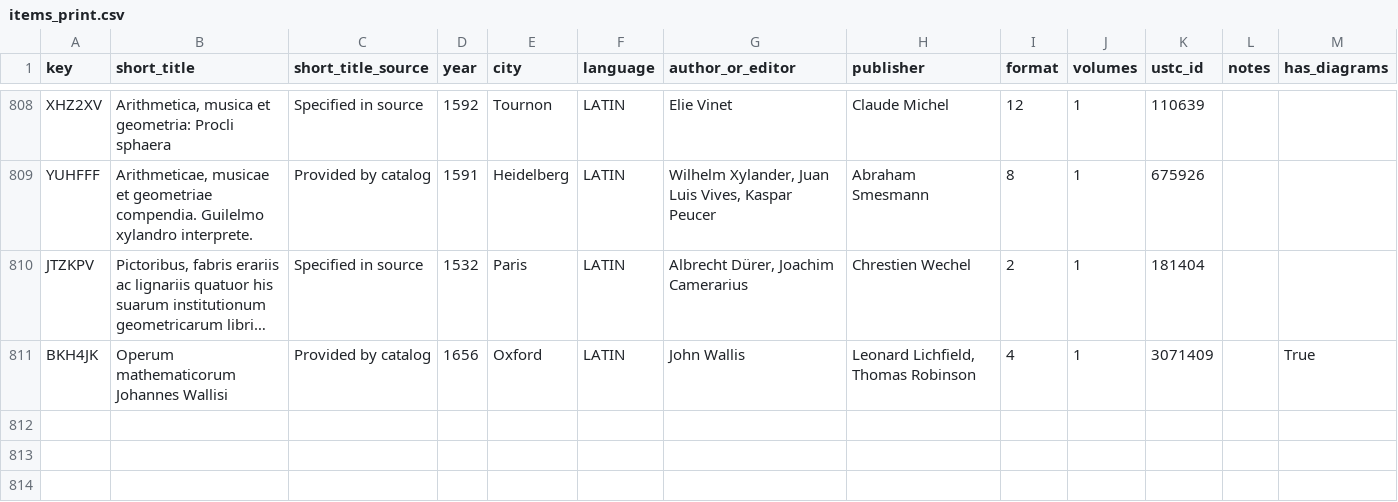
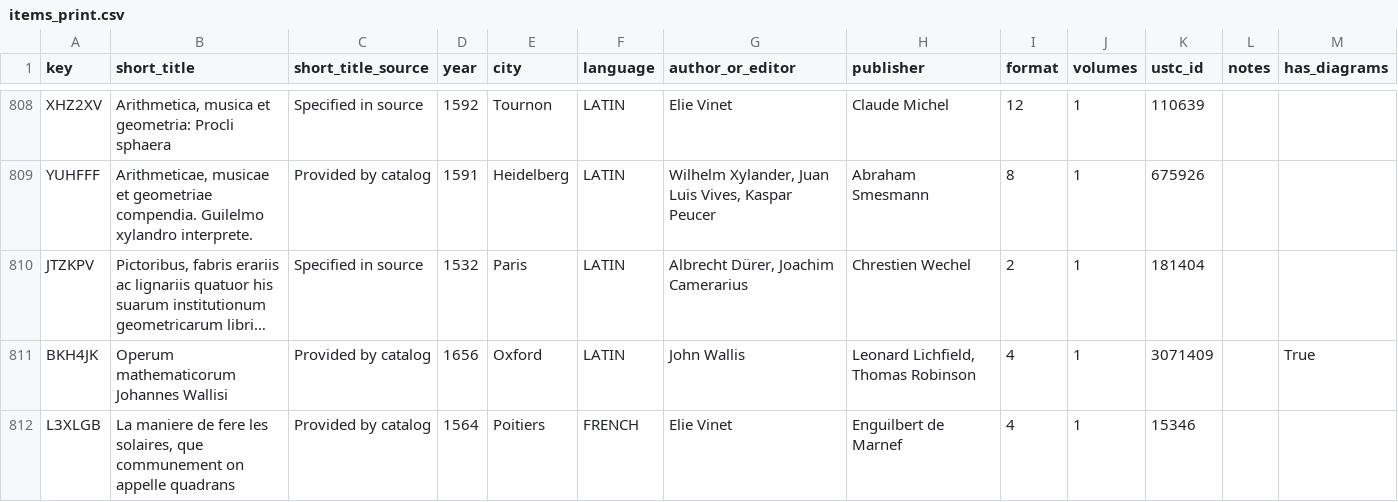
Before and after one commit to Euclides-EM/elements-resource-box, a CSV file: public/docs/items_print.csv, drawn as a sheet; only a part is shown, gaps mark what is left out; long unchanged cells end in …; the diff names each change by its address in the sheet, - before the commit and + after, or states it on an @@ line.

```diff
--- a/public/docs/items_print.csv
+++ b/public/docs/items_print.csv
+row 812: L3XLGB | La maniere de fere les solaires, que communement on appelle quadrans | Provided by catalog | 1564 | Poitiers | FRENCH | Elie Vinet | Enguilbert de Marnef | 4 | 1 | 15346
```
Also changed, not shown: public/docs/items_manuscript.csv, public/docs/paratext_transcriptions.csv, 3 other files.
